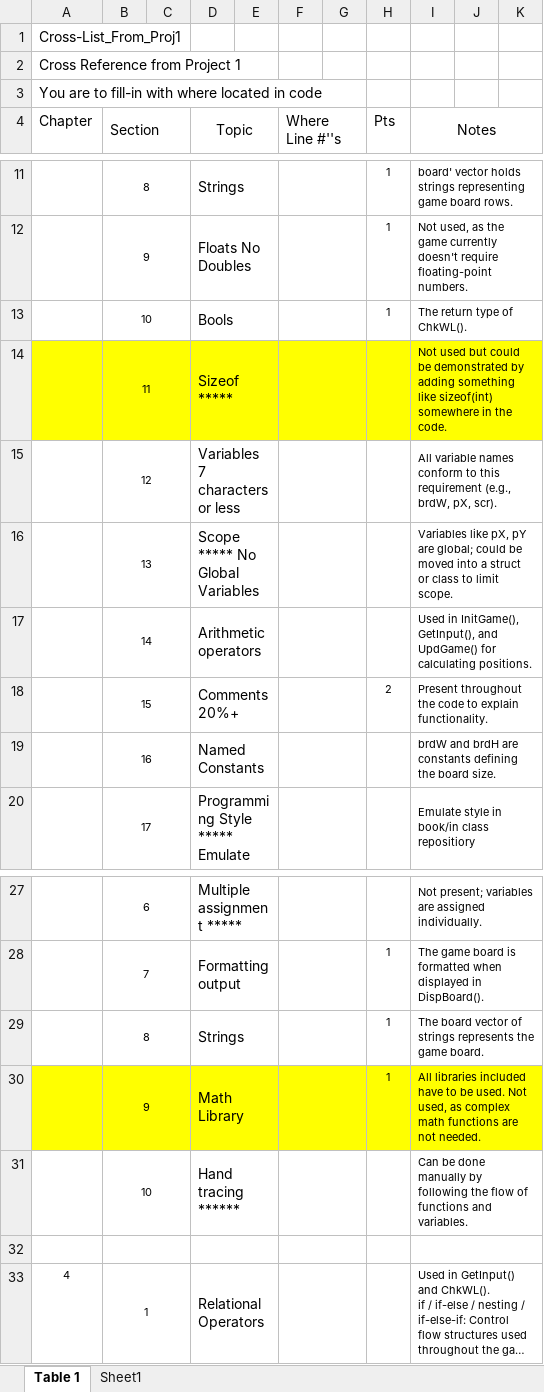
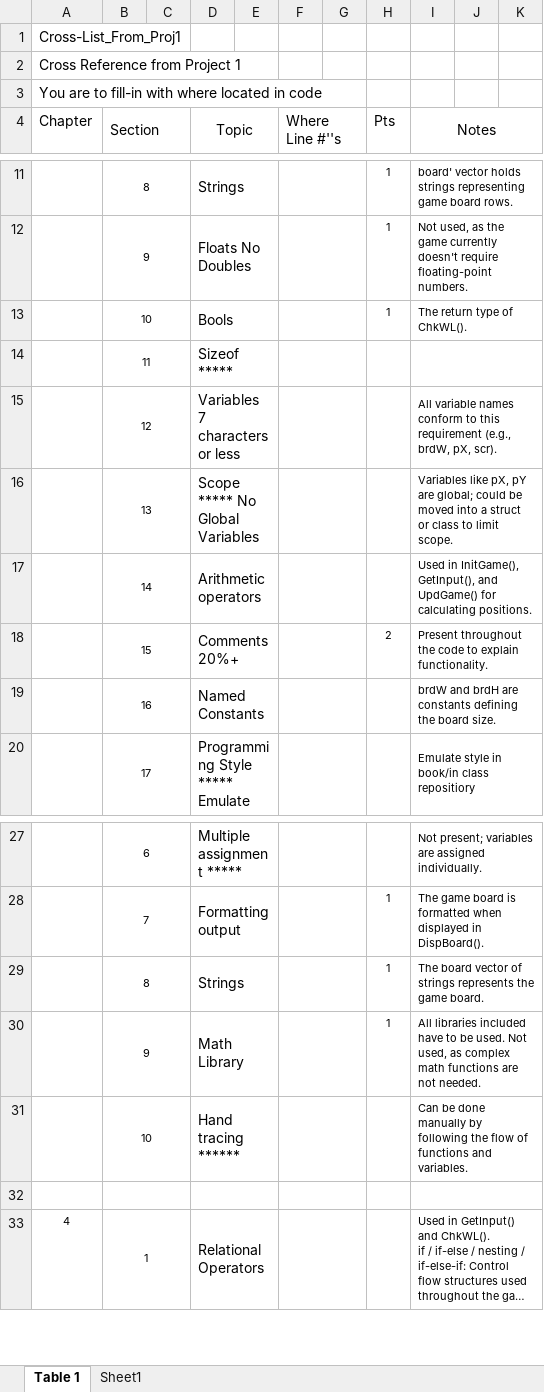
Before and after one commit to jgarcia1106/RCC_Cpp_Julio_G, an Excel workbook: Proj/Project_2/RCC_Cpp_Project_2_JulioG/Project2CheckOfSheet.xlsx, sheet Table 1, drawn as a sheet; only a part is shown, gaps mark what is left out; long unchanged cells end in …; values as stored, in another font and other column widths than the file's, no borders; the diff covers the shown part only; the diff names each change by its address in the sheet, - before the commit and + after, or states it on an @@ line.

```diff
--- a/Proj/Project_2/RCC_Cpp_Project_2_JulioG/Project2CheckOfSheet.xlsx (sheet Table 1)
+++ b/Proj/Project_2/RCC_Cpp_Project_2_JulioG/Project2CheckOfSheet.xlsx (sheet Table 1)
-A14:K14 fill: #FFFF00
+A14:K14 fill: none
-I14 (Notes): Not used but could be demonstrated by adding something like sizeof(int) somewhere in the code.
+I14 (Notes): (empty)
-A30:K30 fill: #FFFF00
+A30:K30 fill: none
```
Also changed, not shown: 18 edited cells and cell formats elsewhere in this sheet, 5 other files.
